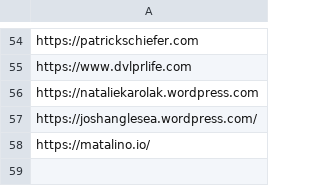
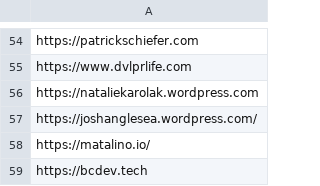
Before and after one commit to DmitryKatson/centralQ-ai, a CSV file: Knowledgebase/blogs.csv, drawn as a sheet; only a part is shown, gaps mark what is left out; the diff names each change by its address in the sheet, - before the commit and + after, or states it on an @@ line.

Commit message:
Update blogs.csv

```diff
--- a/Knowledgebase/blogs.csv
+++ b/Knowledgebase/blogs.csv
+row 59: https://bcdev.tech
```
